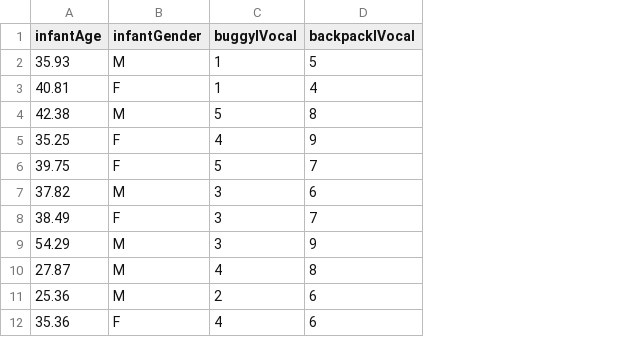
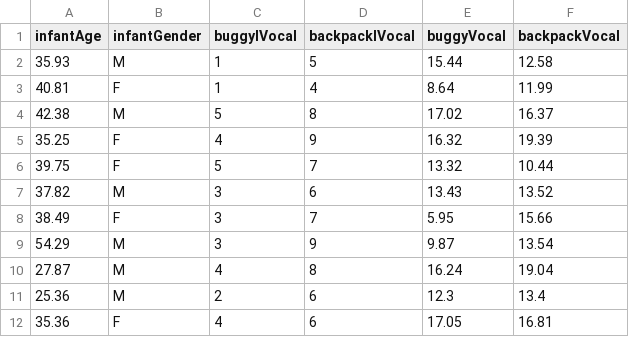
Before and after one commit to mtruelovehill/PRM, a CSV file: Labs/Week4LabData2.csv, drawn as a sheet; only a part is shown; the diff names each change by its address in the sheet, - before the commit and + after, or states it on an @@ line.

```diff
--- a/Labs/Week4LabData2.csv
+++ b/Labs/Week4LabData2.csv
+column E (buggyVocal), rows 2-12: 15.44 | 8.64 | 17.02 | 16.32 | 13.32 | 13.43 | 5.95 | 9.87 | 16.24 | 12.3 | 17.05
+column F (backpackVocal), rows 2-12: 12.58 | 11.99 | 16.37 | 19.39 | 10.44 | 13.52 | 15.66 | 13.54 | 19.04 | 13.4 | 16.81
```
Also changed, not shown: 13 other files.
